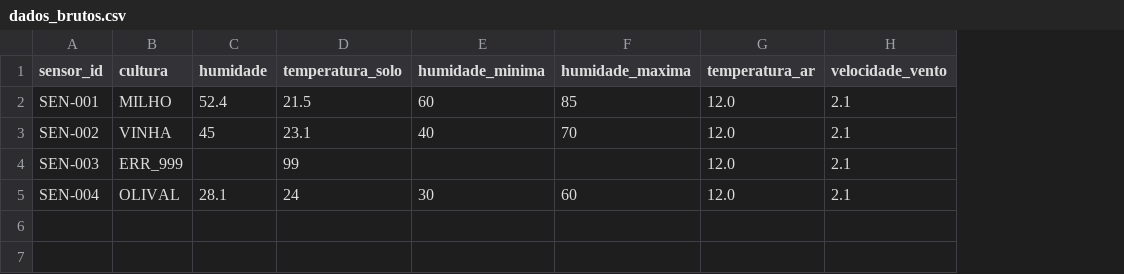
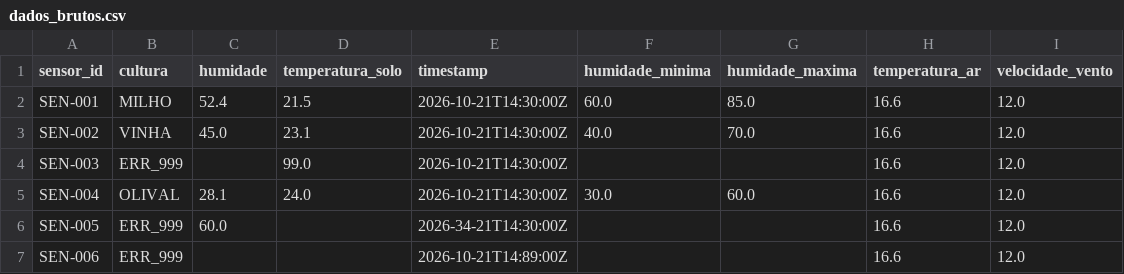
Before and after one commit to Diogo193/ETL_agriculture, a CSV file: dados_brutos.csv, drawn as a sheet; addresses are those after the commit; the diff names each change by its address in the sheet, - before the commit and + after, or states it on an @@ line.

Commit message:
Update ETL process: modify alertas, dados_brutos, dados_processados, rejeitados, sensores, and transformation files for improved data handling and consistency

```diff
--- a/dados_brutos.csv
+++ b/dados_brutos.csv
+column E (timestamp), rows 2-5: all 2026-10-21T14:30:00Z
-F2 (humidade_minima): 60
+F2 (humidade_minima): 60.0
-G2 (humidade_maxima): 85
+G2 (humidade_maxima): 85.0
-H2:H5 (temperatura_ar): 12.0
+H2:H5 (temperatura_ar): 16.6
-I2:I5 (velocidade_vento): 2.1
+I2:I5 (velocidade_vento): 12.0
-C3 (humidade): 45
+C3 (humidade): 45.0
-F3 (humidade_minima): 40
+F3 (humidade_minima): 40.0
-G3 (humidade_maxima): 70
+G3 (humidade_maxima): 70.0
-D4 (temperatura_solo): 99
+D4 (temperatura_solo): 99.0
-D5 (temperatura_solo): 24
+D5 (temperatura_solo): 24.0
-F5 (humidade_minima): 30
+F5 (humidade_minima): 30.0
-G5 (humidade_maxima): 60
+G5 (humidade_maxima): 60.0
+row 6: SEN-005 | ERR_999 | 60.0 |  | 2026-34-21T14:30:00Z |  |  | 16.6 | 12.0
+row 7: SEN-006 | ERR_999 |  |  | 2026-10-21T14:89:00Z |  |  | 16.6 | 12.0
```
Also changed, not shown: 8 other files.
